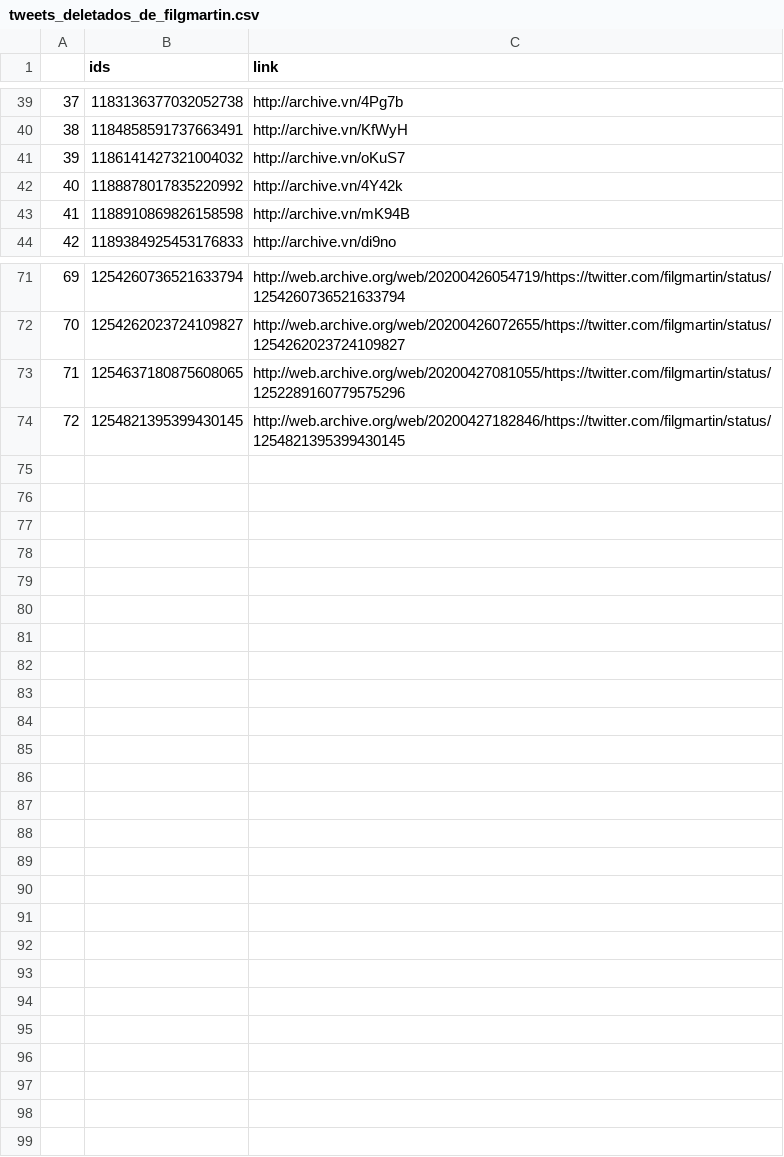
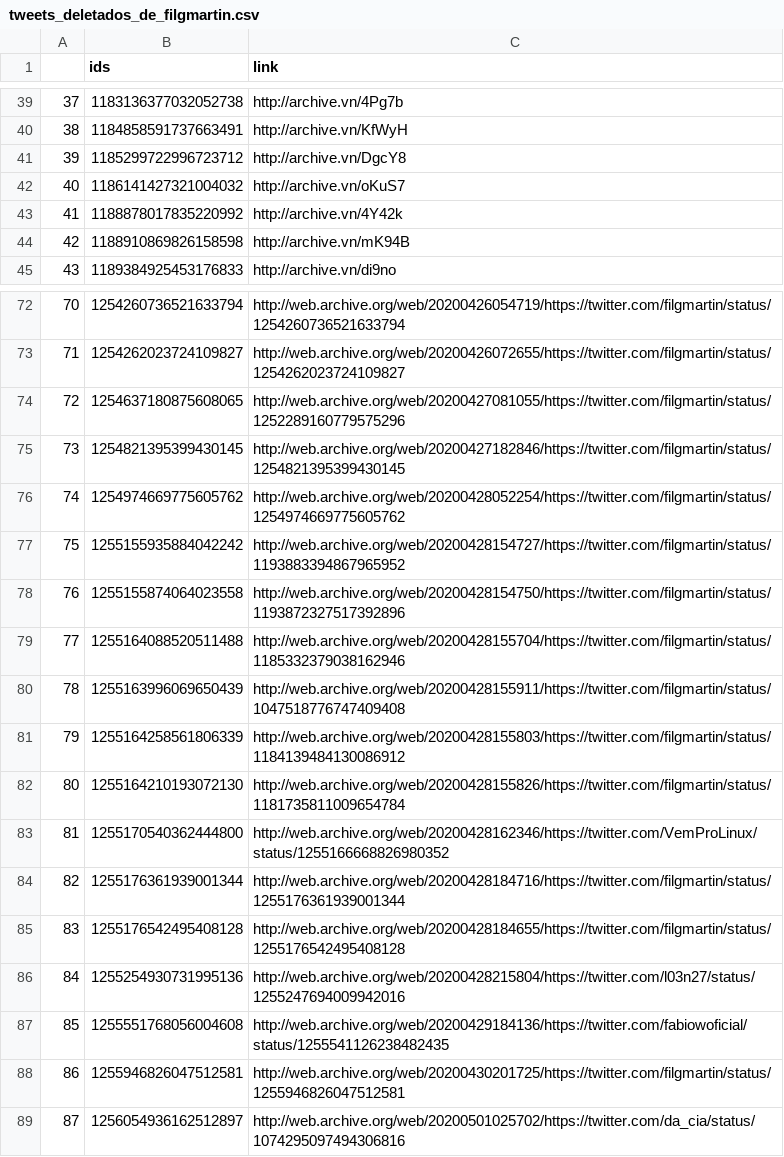
Before and after one commit to projeto7c0/7c0-core, a CSV file: csv/tweets_deletados_de_filgmartin.csv, drawn as a sheet; only a part is shown, gaps mark what is left out; addresses are those after the commit; the diff names each change by its address in the sheet, - before the commit and + after, or states it on an @@ line.

```diff
--- a/csv/tweets_deletados_de_filgmartin.csv
+++ b/csv/tweets_deletados_de_filgmartin.csv
+row 41: 39 | 1185299722996723712 | http://archive.vn/DgcY8
@@ column A renumbered between rows 42 and 75 @@
+row 76: 74 | 1254974669775605762 | http://web.archive.org/web/20200428052254/https://twitter.com/filgmartin/status/1254974669775605762
+row 77: 75 | 1255155935884042242 | http://web.archive.org/web/20200428154727/https://twitter.com/filgmartin/status/1193883394867965952
+row 78: 76 | 1255155874064023558 | http://web.archive.org/web/20200428154750/https://twitter.com/filgmartin/status/1193872327517392896
+row 79: 77 | 1255164088520511488 | http://web.archive.org/web/20200428155704/https://twitter.com/filgmartin/status/1185332379038162946
+row 80: 78 | 1255163996069650439 | http://web.archive.org/web/20200428155911/https://twitter.com/filgmartin/status/1047518776747409408
+row 81: 79 | 1255164258561806339 | http://web.archive.org/web/20200428155803/https://twitter.com/filgmartin/status/1184139484130086912
+row 82: 80 | 1255164210193072130 | http://web.archive.org/web/20200428155826/https://twitter.com/filgmartin/status/1181735811009654784
+row 83: 81 | 1255170540362444800 | http://web.archive.org/web/20200428162346/https://twitter.com/VemProLinux/status/1255166668826980352
+row 84: 82 | 1255176361939001344 | http://web.archive.org/web/20200428184716/https://twitter.com/filgmartin/status/1255176361939001344
+row 85: 83 | 1255176542495408128 | http://web.archive.org/web/20200428184655/https://twitter.com/filgmartin/status/1255176542495408128
+row 86: 84 | 1255254930731995136 | http://web.archive.org/web/20200428215804/https://twitter.com/l03n27/status/1255247694009942016
+row 87: 85 | 1255551768056004608 | http://web.archive.org/web/20200429184136/https://twitter.com/fabiowoficial/status/1255541126238482435
+row 88: 86 | 1255946826047512581 | http://web.archive.org/web/20200430201725/https://twitter.com/filgmartin/status/1255946826047512581
+row 89: 87 | 1256054936162512897 | http://web.archive.org/web/20200501025702/https://twitter.com/da_cia/status/1074295097494306816
```
Also changed, not shown: csv/tweets_deletados_de_AiltonBenedito.csv, csv/tweets_deletados_de_fernandapsol.csv, 31 other files.
